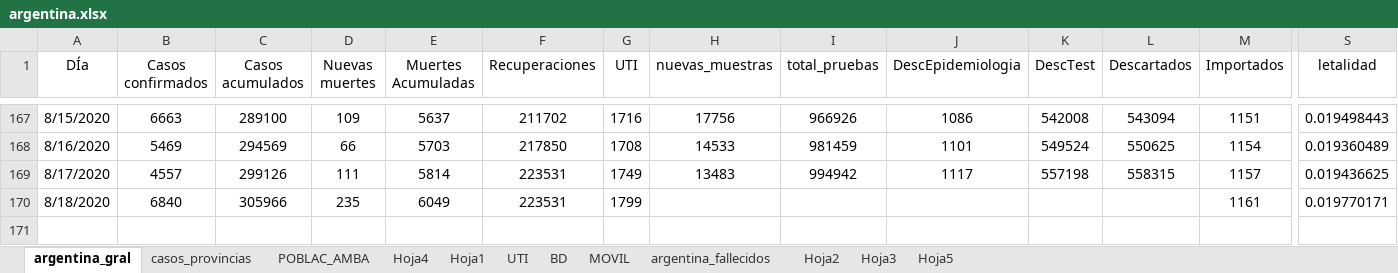
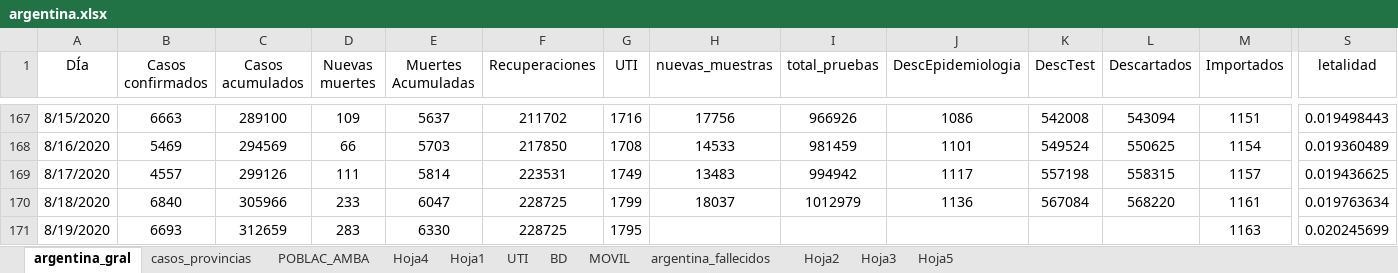
Before and after one commit to GIBD/covid, an Excel workbook: data/argentina.xlsx, sheet argentina_gral, drawn as a sheet; only a part is shown, gaps mark what is left out; values as stored, in another font and other column widths than the file's, no borders; rows hold the shown columns only; the diff names each change by its address in the sheet, - before the commit and + after, or states it on an @@ line.

```diff
--- a/data/argentina.xlsx (sheet argentina_gral)
+++ b/data/argentina.xlsx (sheet argentina_gral)
-D170 (Nuevas muertes): 235
+D170 (Nuevas muertes): 233
-E170 (Muertes Acumuladas): 6049
+E170 (Muertes Acumuladas): 6047
-F170 (Recuperaciones): 223531
+F170 (Recuperaciones): 228725
-H170 (nuevas_muestras): (empty)
+H170 (nuevas_muestras): 18037
-I170 (total_pruebas): (empty)
+I170 (total_pruebas): 1012979
-J170 (DescEpidemiologia): (empty)
+J170 (DescEpidemiologia): 1136
-K170 (DescTest): (empty)
+K170 (DescTest): 567084
-L170 (Descartados): (empty)
+L170 (Descartados): 568220
-S170 (letalidad): 0.019770171
+S170 (letalidad): 0.019763634
+row 171: 8/19/2020 | 6693 | 312659 | 283 | 6330 | 228725 | 1795 |  |  |  |  |  | 1163 | 0.020245699
```
Also changed, not shown: sheet casos_provincias, data/entre_rios_casos.xlsx, 1 other file.
